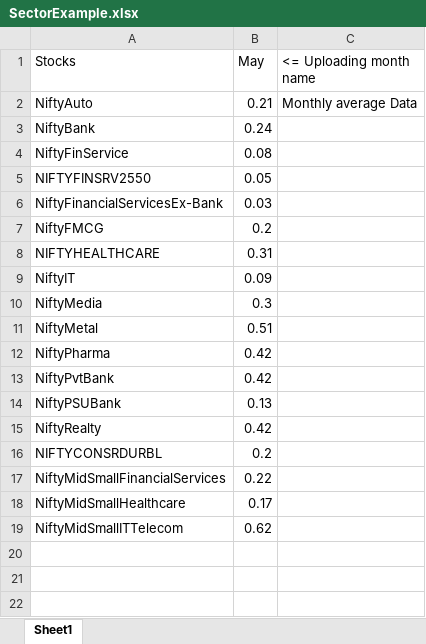
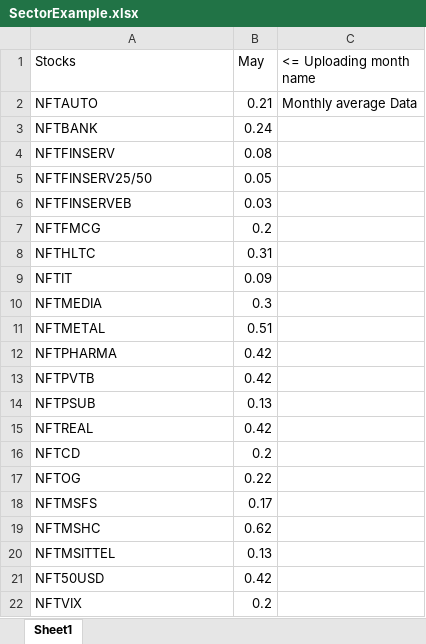
Before and after one commit to kiranbabup/adminVSF, an Excel workbook: src/assets/SectorExample.xlsx, sheet Sheet1, drawn as a sheet; values as stored, in another font and other column widths than the file's, no borders; the diff names each change by its address in the sheet, - before the commit and + after, or states it on an @@ line.

```diff
--- a/src/assets/SectorExample.xlsx (sheet Sheet1)
+++ b/src/assets/SectorExample.xlsx (sheet Sheet1)
-A2 (Stocks): NiftyAuto
+A2 (Stocks): NFTAUTO
-A3 (Stocks): NiftyBank
+A3 (Stocks): NFTBANK
-A4 (Stocks): NiftyFinService
+A4 (Stocks): NFTFINSERV
-A5 (Stocks): NIFTYFINSRV2550
+A5 (Stocks): NFTFINSERV25/50
-A6 (Stocks): NiftyFinancialServicesEx-Bank
+A6 (Stocks): NFTFINSERVEB
-A7 (Stocks): NiftyFMCG
+A7 (Stocks): NFTFMCG
-A8 (Stocks): NIFTYHEALTHCARE
+A8 (Stocks): NFTHLTC
-A9 (Stocks): NiftyIT
+A9 (Stocks): NFTIT
-A10 (Stocks): NiftyMedia
+A10 (Stocks): NFTMEDIA
-A11 (Stocks): NiftyMetal
+A11 (Stocks): NFTMETAL
-A12 (Stocks): NiftyPharma
+A12 (Stocks): NFTPHARMA
-A13 (Stocks): NiftyPvtBank
+A13 (Stocks): NFTPVTB
-A14 (Stocks): NiftyPSUBank
+A14 (Stocks): NFTPSUB
-A15 (Stocks): NiftyRealty
+A15 (Stocks): NFTREAL
-A16 (Stocks): NIFTYCONSRDURBL
+A16 (Stocks): NFTCD
-A17 (Stocks): NiftyMidSmallFinancialServices
+A17 (Stocks): NFTOG
-A18 (Stocks): NiftyMidSmallHealthcare
+A18 (Stocks): NFTMSFS
-A19 (Stocks): NiftyMidSmallITTelecom
+A19 (Stocks): NFTMSHC
+row 20: NFTMSITTEL | 0.13
+row 21: NFT50USD | 0.42
+row 22: NFTVIX | 0.2
```
Also changed, not shown: src/assets/AllIndicesExample.xlsx, src/assets/BroadExample.xlsx, 6 other files.
